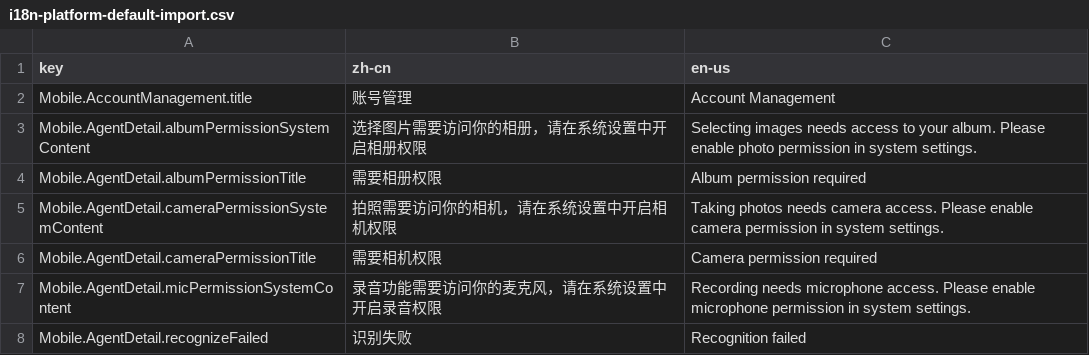
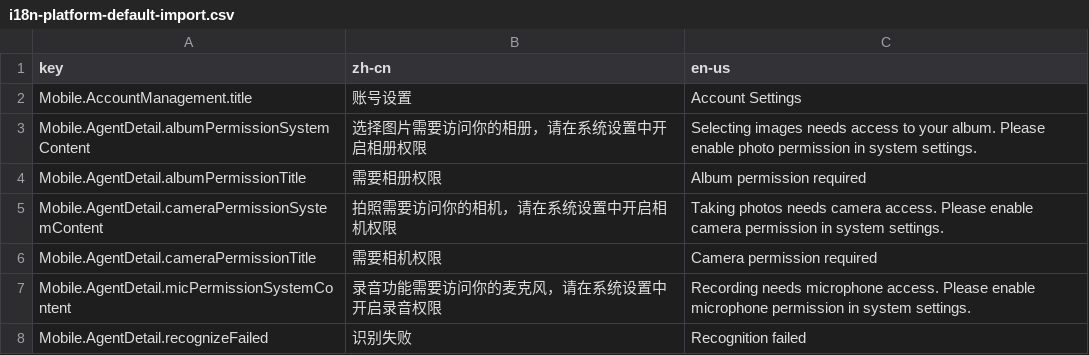
Before and after one commit to nuwax-ai/nuwax-mobile, a CSV file: docs/i18n-platform-default-import.csv, drawn as a sheet; only a part is shown.

Commit message:
fix(i18n): 更新账号管理相关文本
- 将“账号管理”更新为“账号设置”以更准确反映功能。
- 更新英文、简体中文、繁体中文和繁体香港中文的国际化文件，确保一致性。
- 调整相关页面和文档中的文本引用，提升用户体验。

```diff
--- a/docs/i18n-platform-default-import.csv
+++ b/docs/i18n-platform-default-import.csv
@@ -1,3 +1,3 @@
 key,zh-cn,en-us
-"Mobile.AccountManagement.title","账号管理","Account Management"
+"Mobile.AccountManagement.title","账号设置","Account Settings"
 "Mobile.AgentDetail.albumPermissionSystemContent","选择图片需要访问你的相册，请在系统设置中开启相册权限","Selecting images needs access to your album. Please enable photo permission in system settings."
```
Also changed, not shown: 14 other files.
